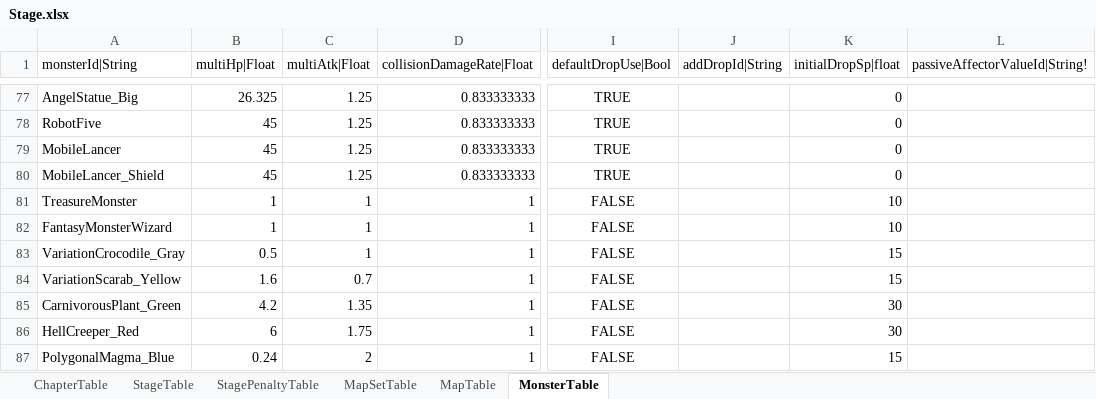
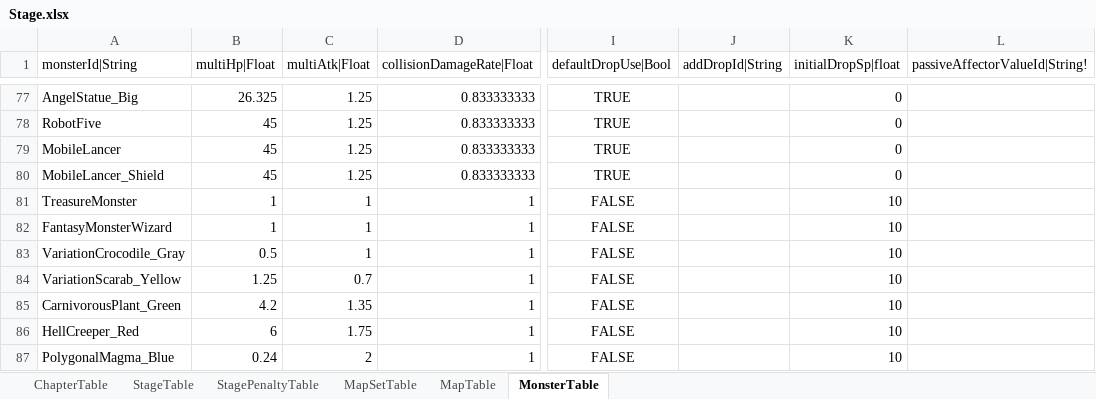
Before and after one commit to hayannal/ProjectNoname, an Excel workbook: Excel/Stage.xlsx, sheet MonsterTable, drawn as a sheet; only a part is shown, gaps mark what is left out; values as stored, in another font and other column widths than the file's, no borders; conditional formats not drawn; the diff names each change by its address in the sheet, - before the commit and + after, or states it on an @@ line.

```diff
--- a/Excel/Stage.xlsx (sheet MonsterTable)
+++ b/Excel/Stage.xlsx (sheet MonsterTable)
-K83:K84 (initialDropSp|float): 15
+K83:K84 (initialDropSp|float): 10
-B84 (multiHp|Float): 1.6
+B84 (multiHp|Float): 1.25
-K85:K86 (initialDropSp|float): 30
+K85:K86 (initialDropSp|float): 10
-K87 (initialDropSp|float): 15
+K87 (initialDropSp|float): 10
```
Also changed, not shown: 2 other files.
